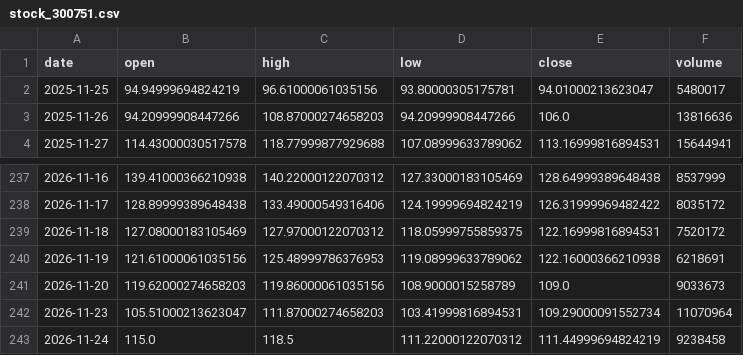
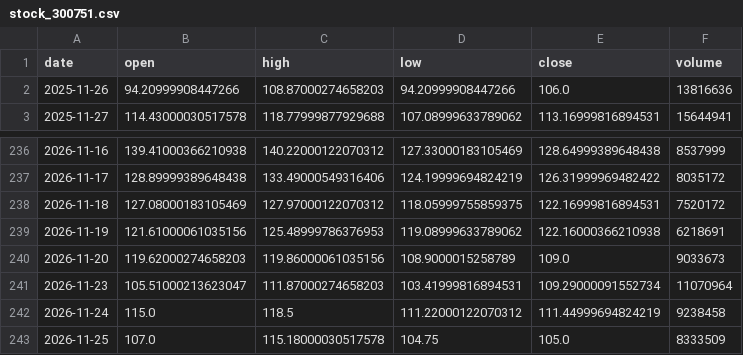
Before and after one commit to Luo923/stock-data-fetcher, a CSV file: data/stock_300751.csv, drawn as a sheet; only a part is shown, gaps mark what is left out; removed rows and columns are numbered as before the commit, all else as after; the diff names each change by its address in the sheet, - before the commit and + after, or states it on an @@ line.

```diff
--- a/data/stock_300751.csv
+++ b/data/stock_300751.csv
-row 2: 2025-11-25 | 94.94999694824219 | 96.61000061035156 | 93.80000305175781 | 94.01000213623047 | 5480017
+row 243: 2026-11-25 | 107.0 | 115.18000030517578 | 104.75 | 105.0 | 8333509
```
Also changed, not shown: data/fund_000834.csv, data/fund_019244.csv, 38 other files.
